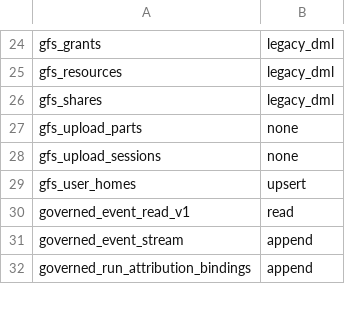
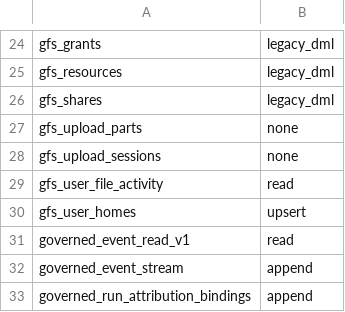
Before and after one commit to evenfire-ai/evenfire, a TSV file: deploy/scripts/control-api-runtime-access-profiles.tsv, drawn as a sheet; only a part is shown, gaps mark what is left out; the diff names each change by its address in the sheet, - before the commit and + after, or states it on an @@ line.

```diff
--- a/deploy/scripts/control-api-runtime-access-profiles.tsv
+++ b/deploy/scripts/control-api-runtime-access-profiles.tsv
+row 29: gfs_user_file_activity | read
```
Also changed, not shown: 21 other files.
